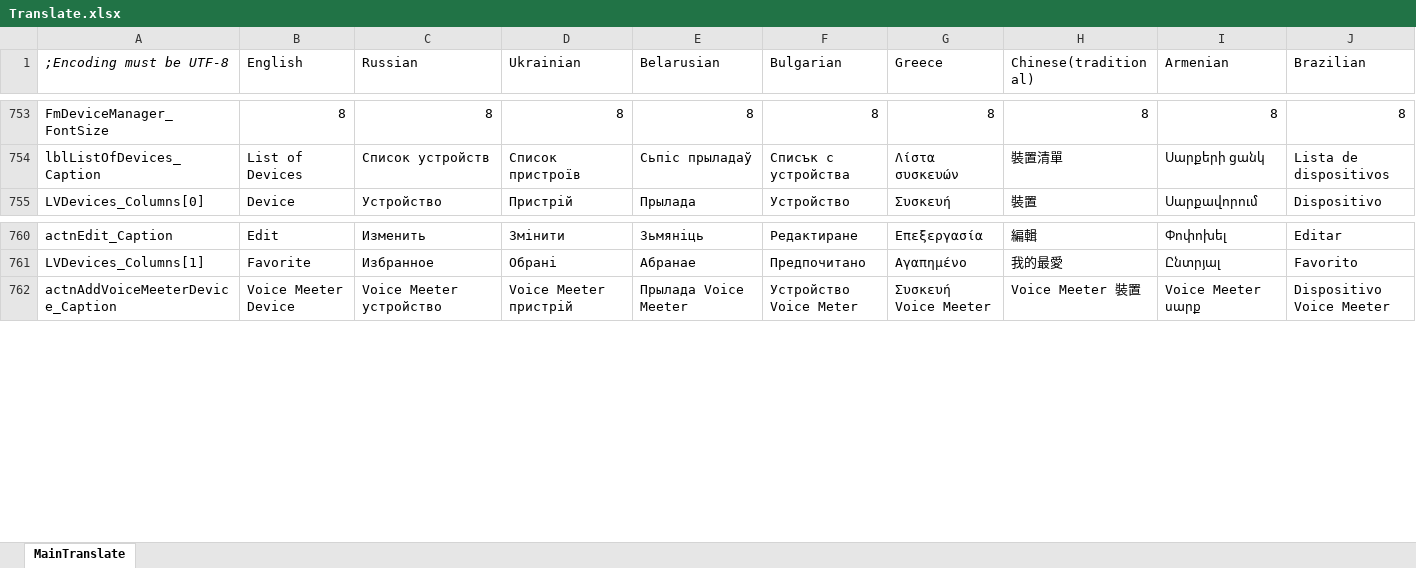
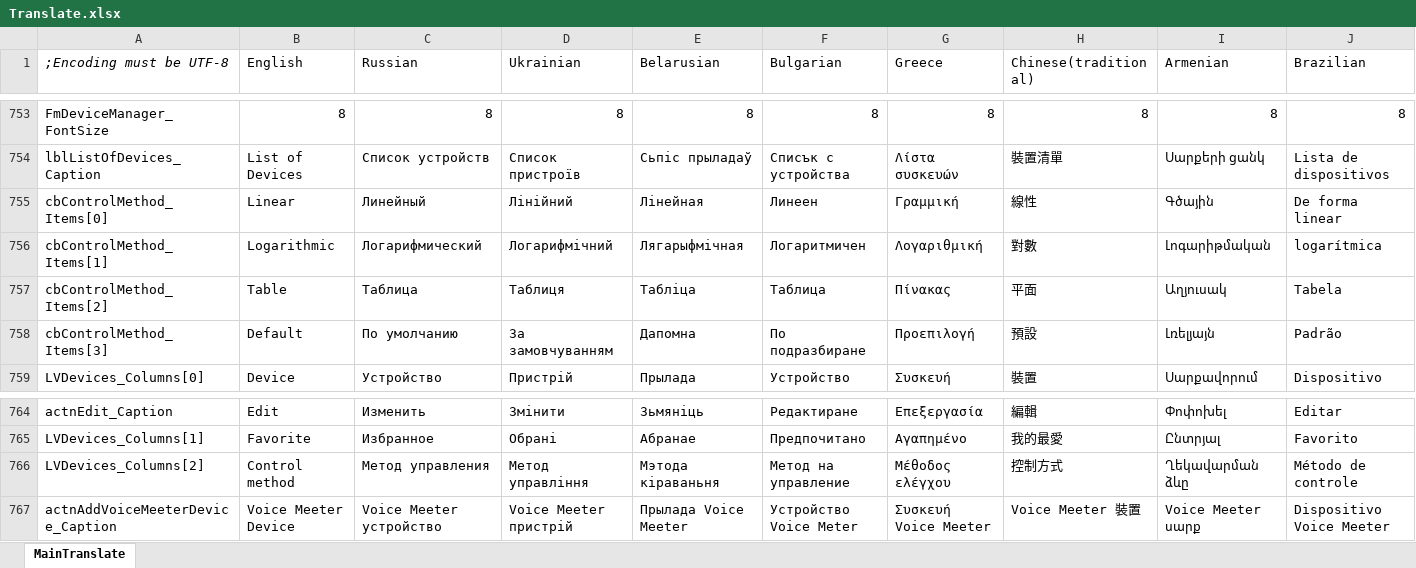
Before and after one commit to irzyxa/Volume2, an Excel workbook: Languages/Translate.xlsx, sheet MainTranslate, drawn as a sheet; only a part is shown, gaps mark what is left out; values as stored, in another font and other column widths than the file's, no borders; rows hold the shown columns only; the diff names each change by its address in the sheet, - before the commit and + after, or states it on an @@ line.

```diff
--- a/Languages/Translate.xlsx (sheet MainTranslate)
+++ b/Languages/Translate.xlsx (sheet MainTranslate)
+row 755: cbControlMethod_Items[0] | Linear | Линейный | Лінійний | Лінейная | Линеен | Γραμμική | 線性 | Գծային | De forma linear
+row 756: cbControlMethod_Items[1] | Logarithmic | Логарифмический | Логарифмічний | Лягарыфмічная | Логаритмичен | Λογαριθμική | 對數 | Լոգարիթմական | logarítmica
+row 757: cbControlMethod_Items[2] | Table | Таблица | Таблиця | Табліца | Таблица | Πίνακας | 平面 | Աղյուսակ | Tabela
+row 758: cbControlMethod_Items[3] | Default | По умолчанию | За замовчуванням | Дапомна | По подразбиране | Προεπιλογή | 預設 | Լռելյայն | Padrão
+row 766: LVDevices_Columns[2] | Control method | Метод управления | Метод управління | Мэтода кіраваньня | Метод на управление | Μέθοδος ελέγχου | 控制方式 | Ղեկավարման ձևը | Método de controle
```
Also changed, not shown: 36 other files.
